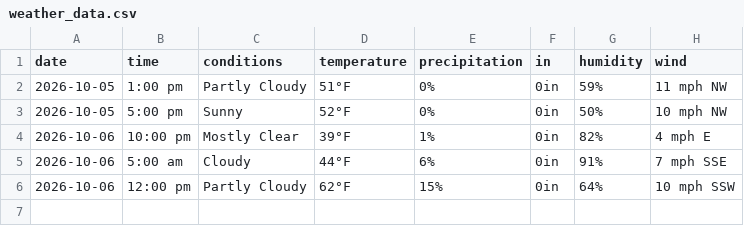
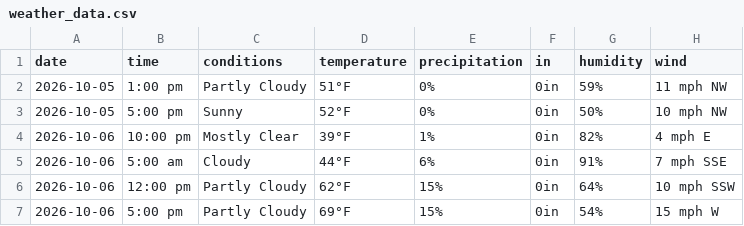
Before and after one commit to dpteddy/SDC-dashboard, a CSV file: data/weather_data.csv, drawn as a sheet.

```diff
--- a/data/weather_data.csv
+++ b/data/weather_data.csv
@@ -6 +6,2 @@ date,time,conditions,temperature,precipitation,in,humidity,wind
 2026-10-06,12:00 pm,Partly Cloudy,62°F,15%,0in,64%,10 mph SSW
+2026-10-06,5:00 pm,Partly Cloudy,69°F,15%,0in,54%,15 mph W
```
